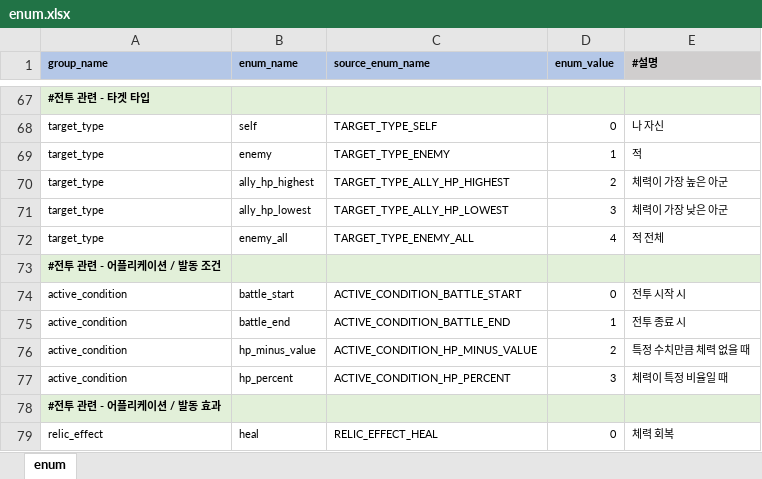
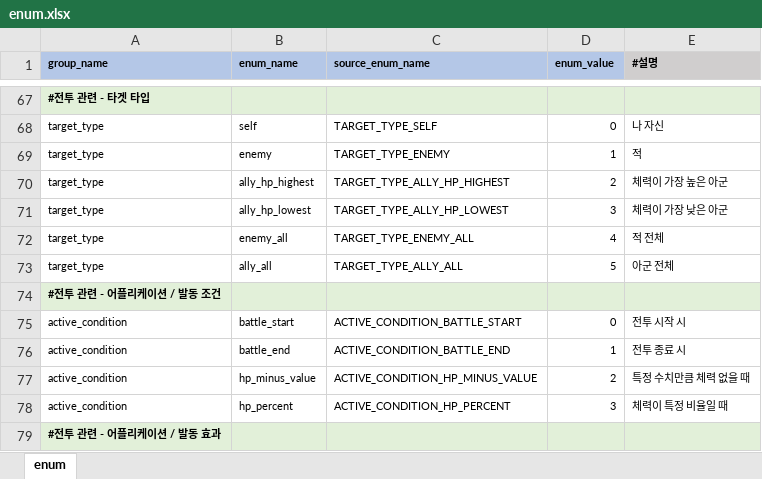
Before and after one commit to YerimYerim/Go.D.Taekwon, an Excel workbook: GameData/Excel/enum.xlsx, sheet enum, drawn as a sheet; only a part is shown, gaps mark what is left out; the shorter side is filled out with more unchanged rows; values as stored, in another font and other column widths than the file's, no borders; the diff names each change by its address in the sheet, - before the commit and + after, or states it on an @@ line.

Commit message:
[kwon] 아군 전체 대상 타입 추가

```diff
--- a/GameData/Excel/enum.xlsx (sheet enum)
+++ b/GameData/Excel/enum.xlsx (sheet enum)
+row 73: target_type | ally_all | TARGET_TYPE_ALLY_ALL | 5 | 아군 전체
```
